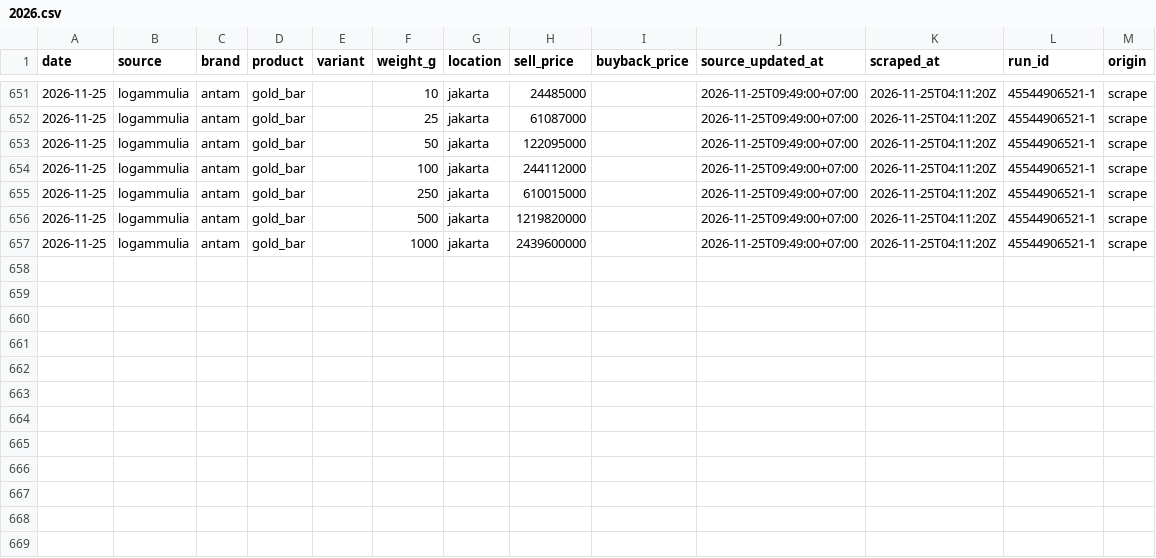
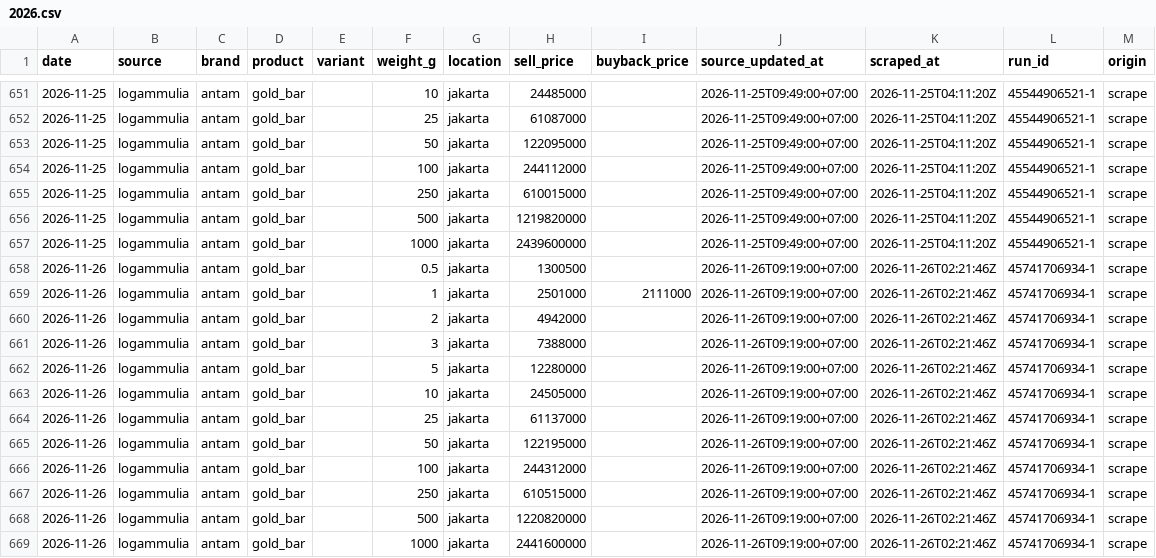
Before and after one commit to hafidznrg/gold-price-tracker, a CSV file: data/prices/logammulia/2026.csv, drawn as a sheet; only a part is shown, gaps mark what is left out; the diff names each change by its address in the sheet, - before the commit and + after, or states it on an @@ line.

```diff
--- a/data/prices/logammulia/2026.csv
+++ b/data/prices/logammulia/2026.csv
+row 658: 2026-11-26 | logammulia | antam | gold_bar |  | 0.5 | jakarta | 1300500 |  | 2026-11-26T09:19:00+07:00 | 2026-11-26T02:21:46Z | 45741706934-1 | scrape
+row 659: 2026-11-26 | logammulia | antam | gold_bar |  | 1 | jakarta | 2501000 | 2111000 | 2026-11-26T09:19:00+07:00 | 2026-11-26T02:21:46Z | 45741706934-1 | scrape
+row 660: 2026-11-26 | logammulia | antam | gold_bar |  | 2 | jakarta | 4942000 |  | 2026-11-26T09:19:00+07:00 | 2026-11-26T02:21:46Z | 45741706934-1 | scrape
+row 661: 2026-11-26 | logammulia | antam | gold_bar |  | 3 | jakarta | 7388000 |  | 2026-11-26T09:19:00+07:00 | 2026-11-26T02:21:46Z | 45741706934-1 | scrape
+row 662: 2026-11-26 | logammulia | antam | gold_bar |  | 5 | jakarta | 12280000 |  | 2026-11-26T09:19:00+07:00 | 2026-11-26T02:21:46Z | 45741706934-1 | scrape
+row 663: 2026-11-26 | logammulia | antam | gold_bar |  | 10 | jakarta | 24505000 |  | 2026-11-26T09:19:00+07:00 | 2026-11-26T02:21:46Z | 45741706934-1 | scrape
+row 664: 2026-11-26 | logammulia | antam | gold_bar |  | 25 | jakarta | 61137000 |  | 2026-11-26T09:19:00+07:00 | 2026-11-26T02:21:46Z | 45741706934-1 | scrape
+row 665: 2026-11-26 | logammulia | antam | gold_bar |  | 50 | jakarta | 122195000 |  | 2026-11-26T09:19:00+07:00 | 2026-11-26T02:21:46Z | 45741706934-1 | scrape
+row 666: 2026-11-26 | logammulia | antam | gold_bar |  | 100 | jakarta | 244312000 |  | 2026-11-26T09:19:00+07:00 | 2026-11-26T02:21:46Z | 45741706934-1 | scrape
+row 667: 2026-11-26 | logammulia | antam | gold_bar |  | 250 | jakarta | 610515000 |  | 2026-11-26T09:19:00+07:00 | 2026-11-26T02:21:46Z | 45741706934-1 | scrape
+row 668: 2026-11-26 | logammulia | antam | gold_bar |  | 500 | jakarta | 1220820000 |  | 2026-11-26T09:19:00+07:00 | 2026-11-26T02:21:46Z | 45741706934-1 | scrape
+row 669: 2026-11-26 | logammulia | antam | gold_bar |  | 1000 | jakarta | 2441600000 |  | 2026-11-26T09:19:00+07:00 | 2026-11-26T02:21:46Z | 45741706934-1 | scrape
```
Also changed, not shown: 3 other files.
